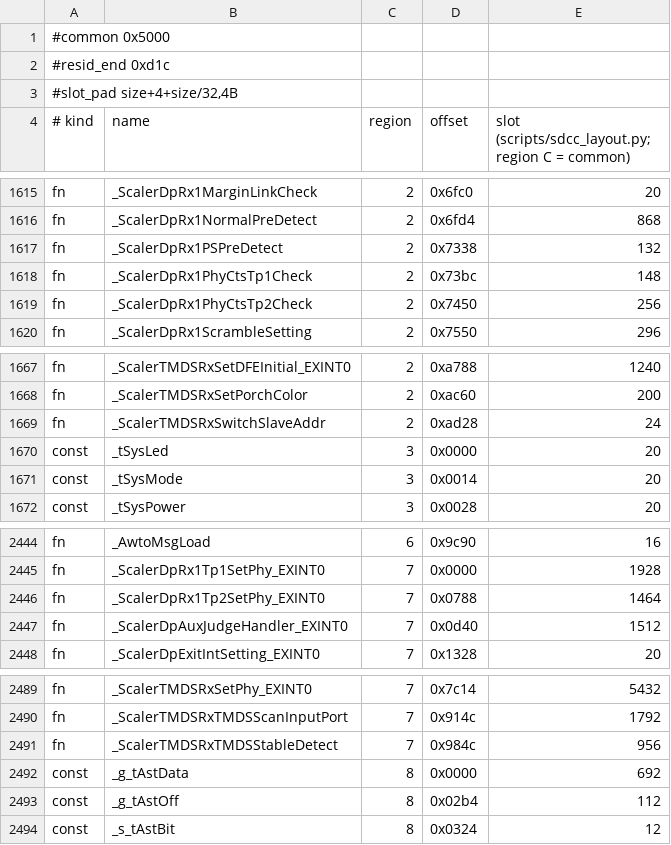
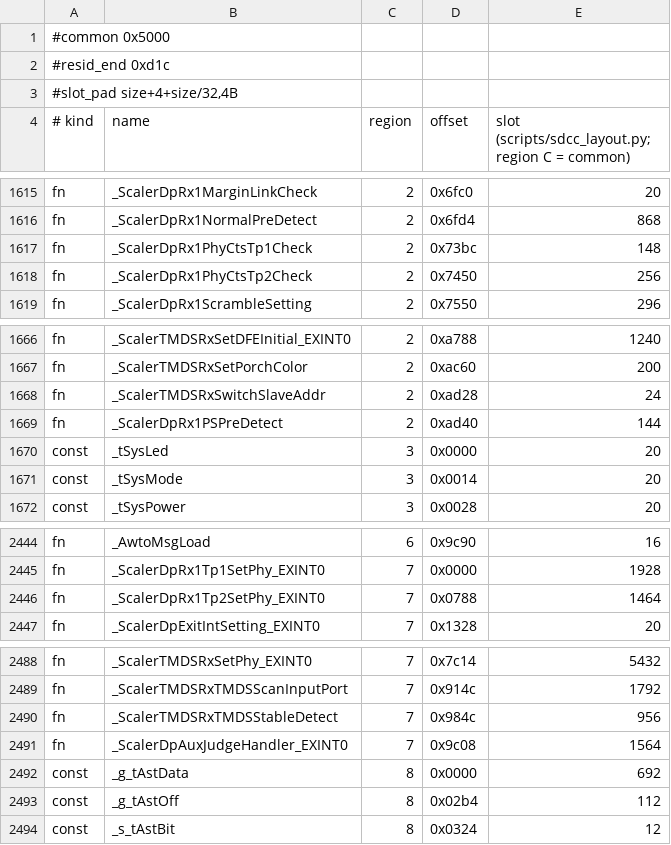
Before and after one commit to awto-au/awto-ddc, a TSV file: fw/bank_layout.tsv, drawn as a sheet; only a part is shown, gaps mark what is left out; removed rows and columns are numbered as before the commit, all else as after; the diff names each change by its address in the sheet, - before the commit and + after, or states it on an @@ line.

```diff
--- a/fw/bank_layout.tsv
+++ b/fw/bank_layout.tsv
-row 1617: fn | _ScalerDpRx1PSPreDetect | 2 | 0x7338 | 132
+row 1669: fn | _ScalerDpRx1PSPreDetect | 2 | 0xad40 | 144
-row 2447: fn | _ScalerDpAuxJudgeHandler_EXINT0 | 7 | 0x0d40 | 1512
+row 2491: fn | _ScalerDpAuxJudgeHandler_EXINT0 | 7 | 0x9c08 | 1564
```
Also changed, not shown: 18 other files.
